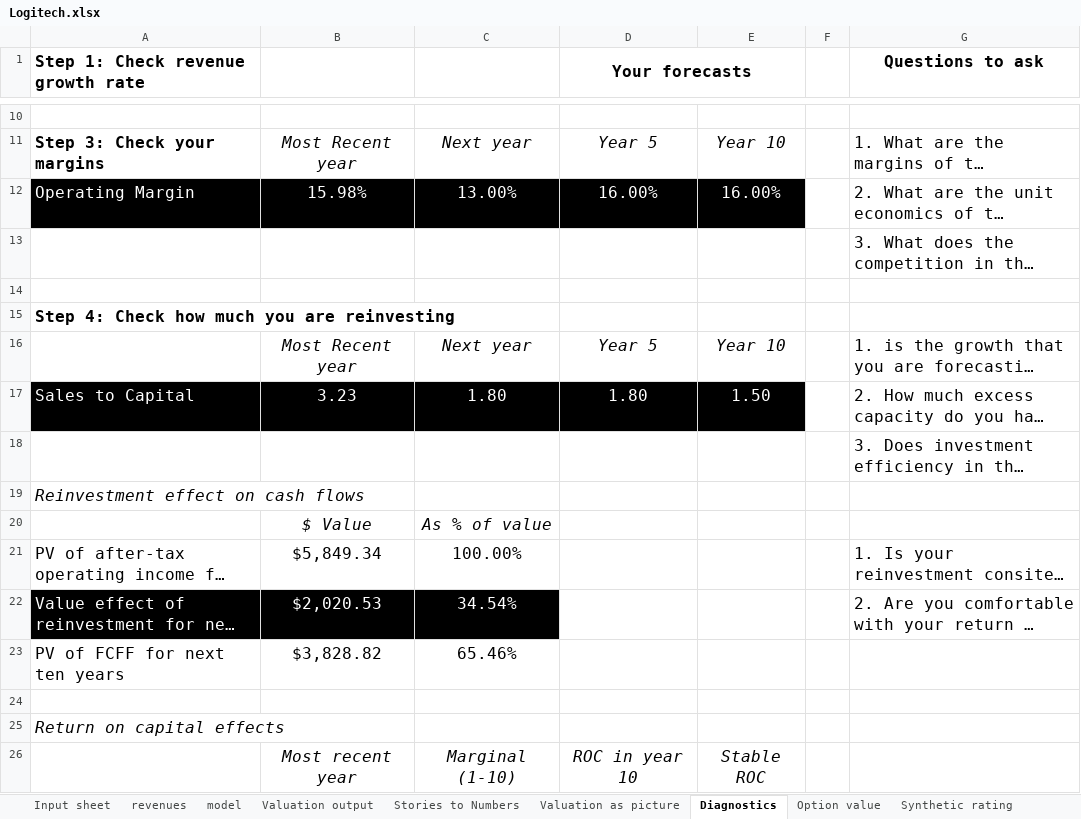
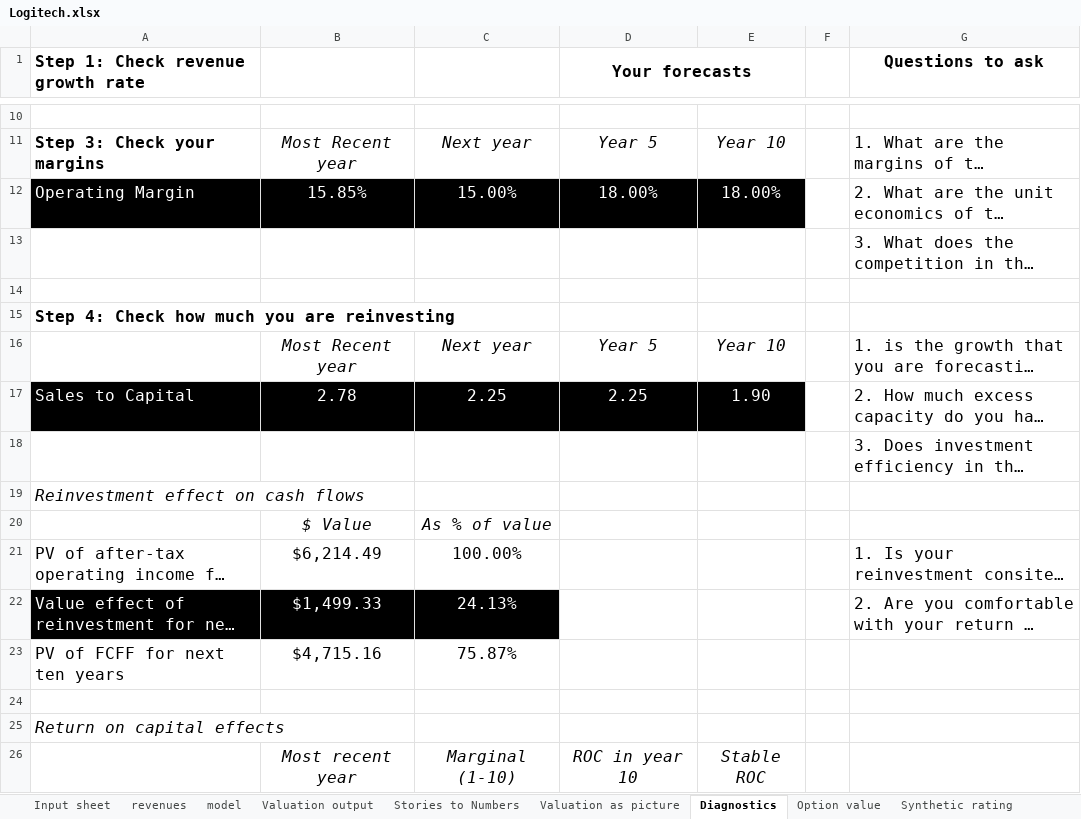
Before and after one commit to Volinr1/models-_-, an Excel workbook: Logitech.xlsx, sheet Diagnostics, drawn as a sheet; only a part is shown, gaps mark what is left out; long unchanged cells end in …; values as stored, in another font and other column widths than the file's, no borders; the diff covers the shown part only; the diff names each change by its address in the sheet, - before the commit and + after, or states it on an @@ line.

```diff
--- a/Logitech.xlsx (sheet Diagnostics)
+++ b/Logitech.xlsx (sheet Diagnostics)
-B12: 15.98%
+B12: 15.85%
-C12: 13.00%
+C12: 15.00%
-D12 (Your forecasts): 16.00%
+D12 (Your forecasts): 18.00%
-E12: 16.00%
+E12: 18.00%
-B17: 3.23
+B17: 2.78
-C17: 1.80
+C17: 2.25
-D17 (Your forecasts): 1.80
+D17 (Your forecasts): 2.25
-E17: 1.50
+E17: 1.90
-B21: $5,849.34
+B21: $6,214.49
-B22: $2,020.53
+B22: $1,499.33
-C22: 34.54%
+C22: 24.13%
-B23: $3,828.82
+B23: $4,715.16
-C23: 65.46%
+C23: 75.87%
```
Also changed, not shown: 1 added row, 1 removed row and 4 edited cells elsewhere in this sheet, sheet Valuation as picture, sheet Country equity risk premiums, sheet Valuation output, sheet Stories to Numbers, sheet Cost of capital worksheet, sheet R& D converter, 2 more sheets, formulas that keep their value.
